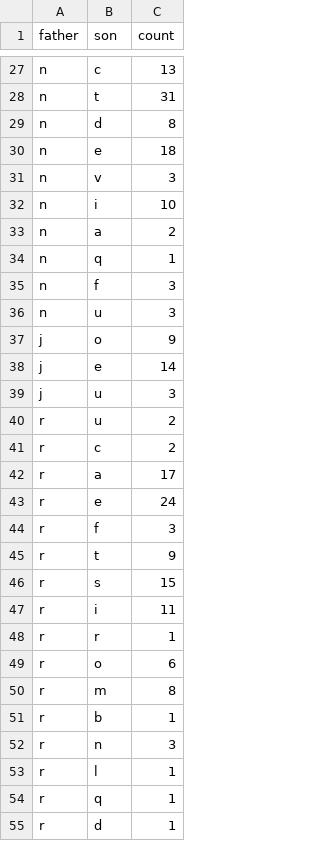
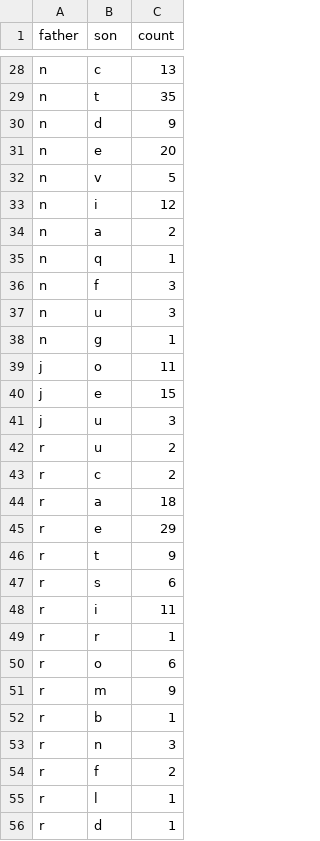
Before and after one commit to Tridet/KeysViz, a CSV file: data/logs/mail_bigram.csv, drawn as a sheet; only a part is shown, gaps mark what is left out; removed rows and columns are numbered as before the commit, all else as after; the diff covers the shown part only; the diff names each change by its address in the sheet, - before the commit and + after, or states it on an @@ line.

```diff
--- a/data/logs/mail_bigram.csv
+++ b/data/logs/mail_bigram.csv
-C29 (count): 31
+C29 (count): 35
-C30 (count): 8
+C30 (count): 9
-C31 (count): 18
+C31 (count): 20
-C32 (count): 3
+C32 (count): 5
-C33 (count): 10
+C33 (count): 12
+row 38: n | g | 1
-C39 (count): 9
+C39 (count): 11
-C40 (count): 14
+C40 (count): 15
-C44 (count): 17
+C44 (count): 18
-C45 (count): 24
+C45 (count): 29
-row 44: r | f | 3
-C47 (count): 15
+C47 (count): 6
-C51 (count): 8
+C51 (count): 9
+row 54: r | f | 2
-row 54: r | q | 1
```
Also changed, not shown: 3 added rows, 6 removed rows and 79 edited cells elsewhere in this file, data/logs/all_bigram.csv, 6 other files.
